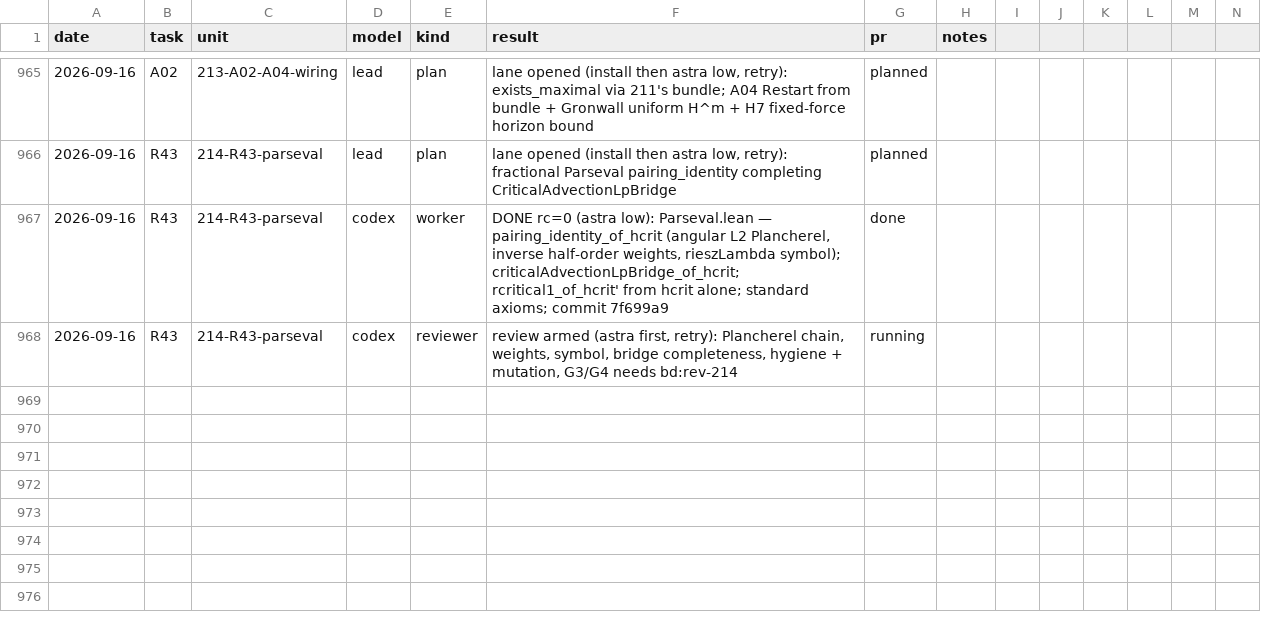
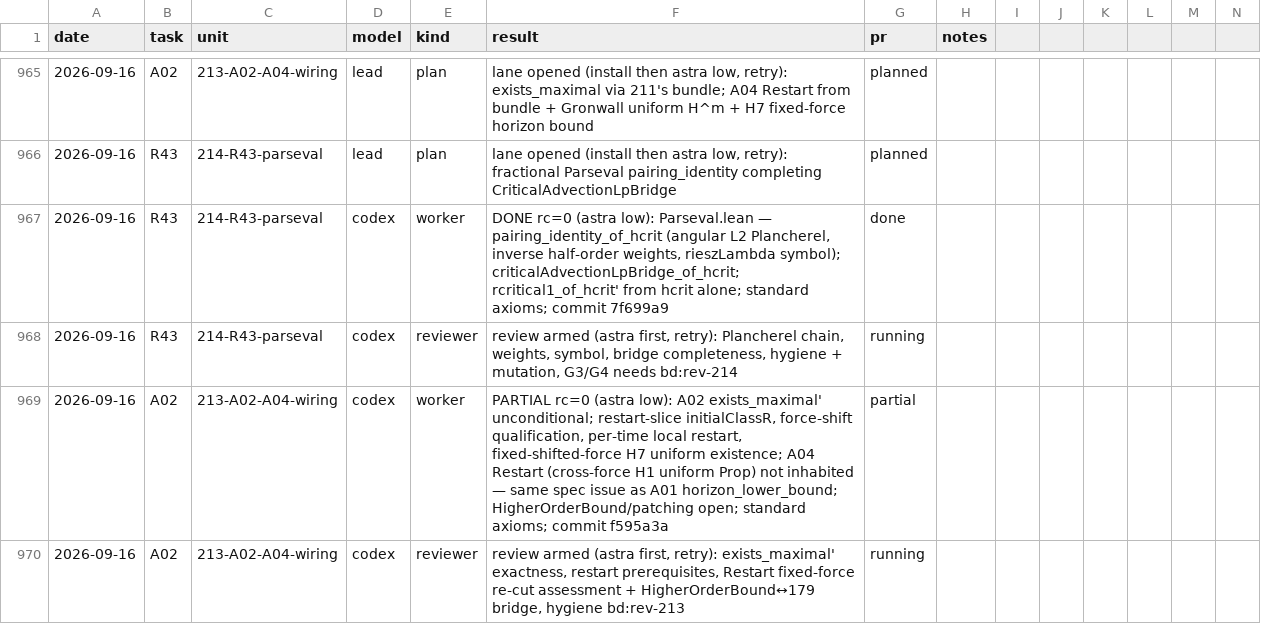
Before and after one commit to mathzhuonichi/blowup_density, a CSV file: logs/AGENT_RUNS.csv, drawn as a sheet; only a part is shown, gaps mark what is left out; rows hold the shown columns only; the diff names each change by its address in the sheet, - before the commit and + after, or states it on an @@ line.

```diff
--- a/logs/AGENT_RUNS.csv
+++ b/logs/AGENT_RUNS.csv
+row 969: 2026-09-16 | A02 | 213-A02-A04-wiring | codex | worker | PARTIAL rc=0 (astra low): A02 exists_maximal' unconditional; restart-slice initialClassR, force-shift qualification, per-time local restart, fixed-shifted-force H7 uniform existence; A04 Restart (cross-force H1 uniform Prop) not inhabited — same spec issue as A01 horizon_lower_bound; HigherOrderBound/patching open; standard axioms; commit f595a3a | partial
+row 970: 2026-09-16 | A02 | 213-A02-A04-wiring | codex | reviewer | review armed (astra first, retry): exists_maximal' exactness, restart prerequisites, Restart fixed-force re-cut assessment + HigherOrderBound↔179 bridge, hygiene bd:rev-213 | running
```
Also changed, not shown: 2 other files.
